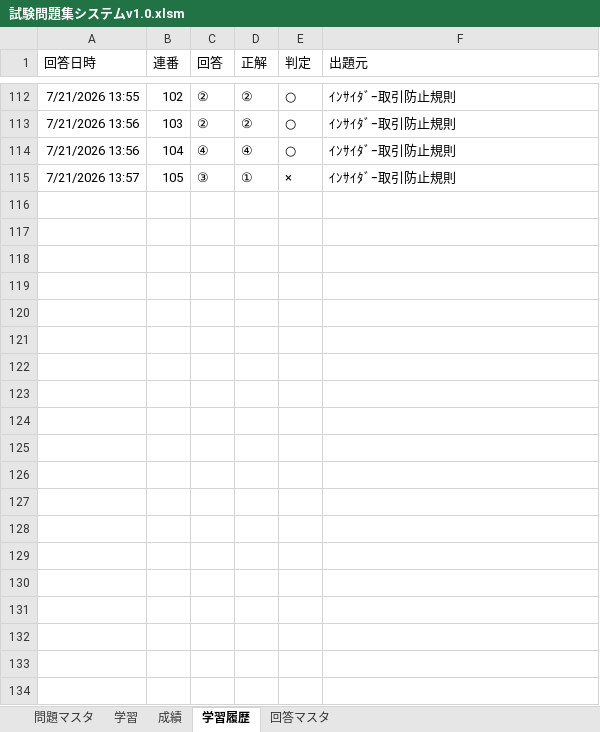
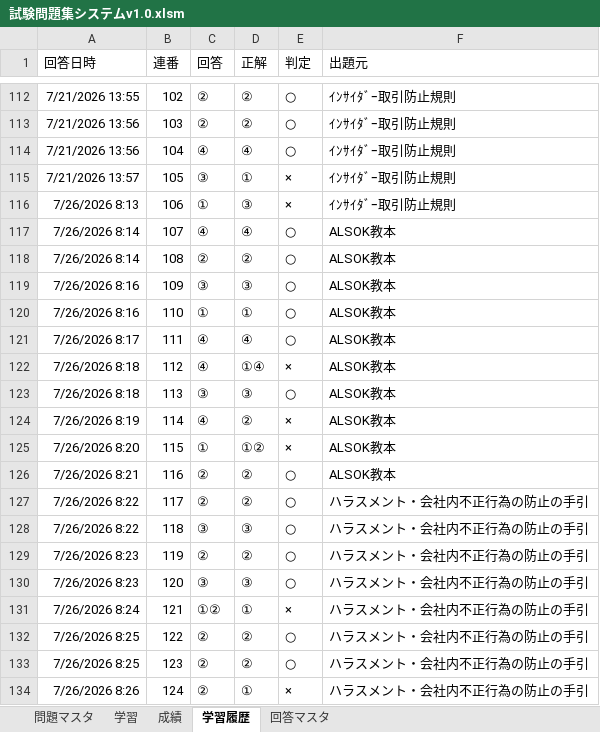
Before and after one commit to okadamakoto/testsystem, an Excel workbook: 試験問題集システムv1.0.xlsm, sheet 学習履歴, drawn as a sheet; only a part is shown, gaps mark what is left out; values as stored, in another font and other column widths than the file's, no borders; the diff covers the shown part only; the diff names each change by its address in the sheet, - before the commit and + after, or states it on an @@ line.

Commit message:
Add files via upload

```diff
--- a/試験問題集システムv1.0.xlsm (sheet 学習履歴)
+++ b/試験問題集システムv1.0.xlsm (sheet 学習履歴)
+row 116: 7/26/2026 8:13 | 106 | ① | ③ | × | ｲﾝｻｲﾀﾞｰ取引防止規則
+row 117: 7/26/2026 8:14 | 107 | ④ | ④ | ○ | ALSOK教本
+row 118: 7/26/2026 8:14 | 108 | ② | ② | ○ | ALSOK教本
+row 119: 7/26/2026 8:16 | 109 | ③ | ③ | ○ | ALSOK教本
+row 120: 7/26/2026 8:16 | 110 | ① | ① | ○ | ALSOK教本
+row 121: 7/26/2026 8:17 | 111 | ④ | ④ | ○ | ALSOK教本
+row 122: 7/26/2026 8:18 | 112 | ④ | ①④ | × | ALSOK教本
+row 123: 7/26/2026 8:18 | 113 | ③ | ③ | ○ | ALSOK教本
+row 124: 7/26/2026 8:19 | 114 | ④ | ② | × | ALSOK教本
+row 125: 7/26/2026 8:20 | 115 | ① | ①② | × | ALSOK教本
+row 126: 7/26/2026 8:21 | 116 | ② | ② | ○ | ALSOK教本
+row 127: 7/26/2026 8:22 | 117 | ② | ② | ○ | ハラスメント・会社内不正行為の防止の手引
+row 128: 7/26/2026 8:22 | 118 | ③ | ③ | ○ | ハラスメント・会社内不正行為の防止の手引
+row 129: 7/26/2026 8:23 | 119 | ② | ② | ○ | ハラスメント・会社内不正行為の防止の手引
+row 130: 7/26/2026 8:23 | 120 | ③ | ③ | ○ | ハラスメント・会社内不正行為の防止の手引
+row 131: 7/26/2026 8:24 | 121 | ①② | ① | × | ハラスメント・会社内不正行為の防止の手引
+row 132: 7/26/2026 8:25 | 122 | ② | ② | ○ | ハラスメント・会社内不正行為の防止の手引
+row 133: 7/26/2026 8:25 | 123 | ② | ② | ○ | ハラスメント・会社内不正行為の防止の手引
+row 134: 7/26/2026 8:26 | 124 | ② | ① | × | ハラスメント・会社内不正行為の防止の手引
```
Also changed, not shown: 42 added rows elsewhere in this sheet, sheet 学習, charts or pictures.
